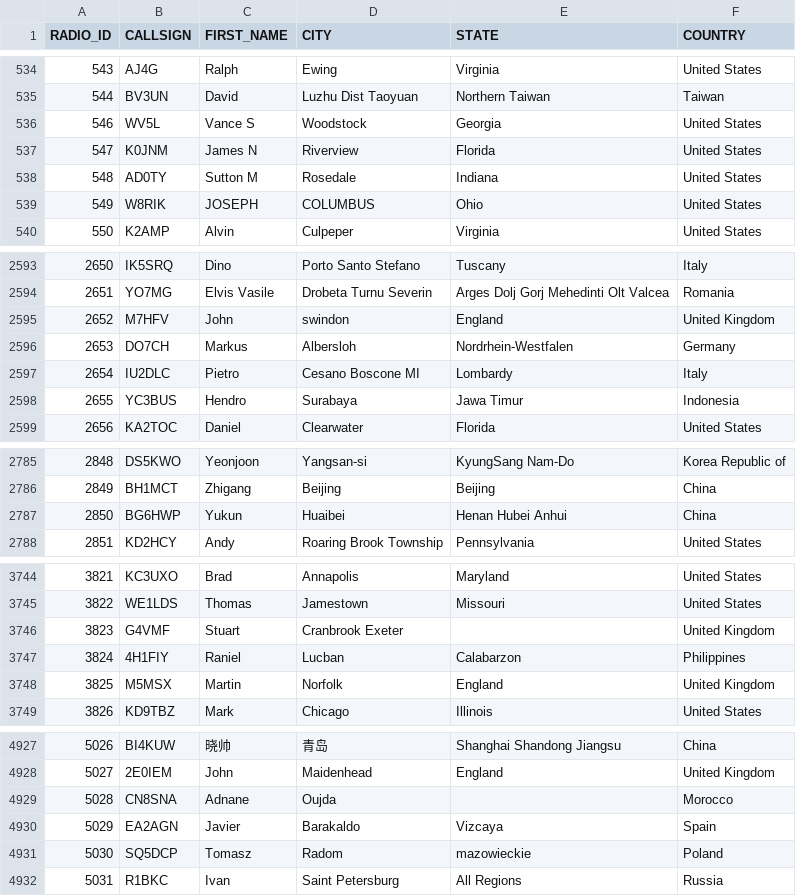
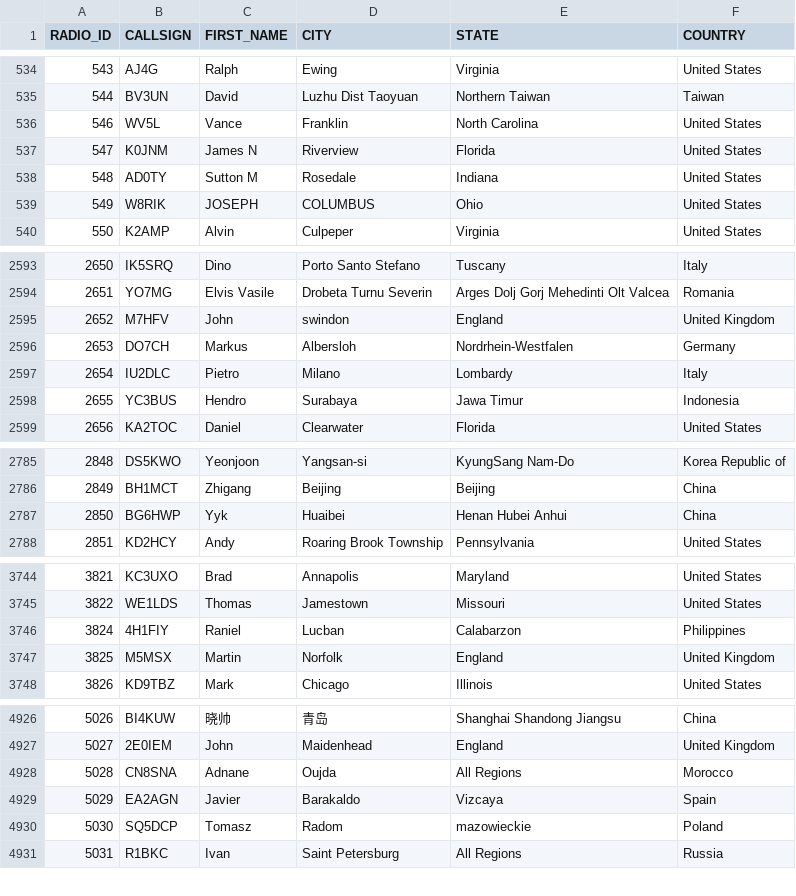
Before and after one commit to DMR-Database/dmr-database-appdata, a CSV file: nxdn.csv, drawn as a sheet; only a part is shown, gaps mark what is left out; the diff covers the shown part only.

```diff
--- a/nxdn.csv
+++ b/nxdn.csv
@@ -535,3 +535,3 @@ RADIO_ID,CALLSIGN,FIRST_NAME,CITY,STATE,COUNTRY
 544,BV3UN,David,Luzhu Dist Taoyuan,Northern Taiwan,Taiwan
-546,WV5L,Vance S,Woodstock,Georgia,United States
+546,WV5L,Vance,Franklin,North Carolina,United States
 547,K0JNM,James N,Riverview,Florida,United States
@@ -2596,3 +2596,3 @@ RADIO_ID,CALLSIGN,FIRST_NAME,CITY,STATE,COUNTRY
 2653,DO7CH,Markus,Albersloh,Nordrhein-Westfalen,Germany
-2654,IU2DLC,Pietro,Cesano Boscone MI,Lombardy,Italy
+2654,IU2DLC,Pietro,Milano,Lombardy,Italy
 2655,YC3BUS,Hendro,Surabaya,Jawa Timur,Indonesia
@@ -2786,3 +2786,3 @@ RADIO_ID,CALLSIGN,FIRST_NAME,CITY,STATE,COUNTRY
 2849,BH1MCT,Zhigang,Beijing,Beijing,China
-2850,BG6HWP,Yukun,Huaibei,Henan Hubei Anhui,China
+2850,BG6HWP,Yyk,Huaibei,Henan Hubei Anhui,China
 2851,KD2HCY,Andy,Roaring Brook Township,Pennsylvania,United States
@@ -3745,3 +3745,2 @@ RADIO_ID,CALLSIGN,FIRST_NAME,CITY,STATE,COUNTRY
 3822,WE1LDS,Thomas,Jamestown,Missouri,United States
-3823,G4VMF,Stuart,Cranbrook Exeter,,United Kingdom
 3824,4H1FIY,Raniel,Lucban,Calabarzon,Philippines
@@ -4928,3 +4927,3 @@ RADIO_ID,CALLSIGN,FIRST_NAME,CITY,STATE,COUNTRY
 5027,2E0IEM,John,Maidenhead,England,United Kingdom
-5028,CN8SNA,Adnane,Oujda,,Morocco
+5028,CN8SNA,Adnane,Oujda,All Regions,Morocco
 5029,EA2AGN,Javier,Barakaldo,Vizcaya,Spain
```
Also changed, not shown: 12 added rows, 3 removed rows and 3 edited cells elsewhere in this file, dapnet.csv, 8 other files.
